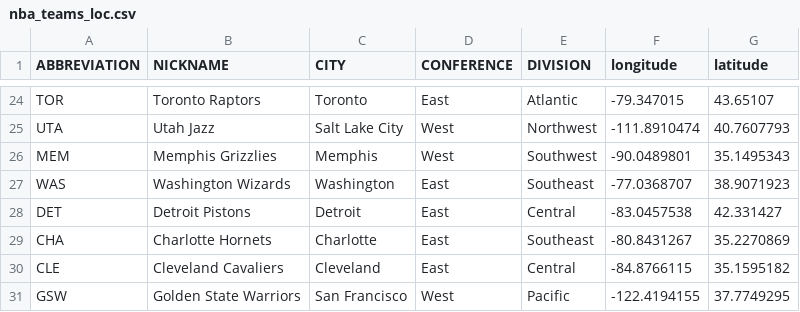
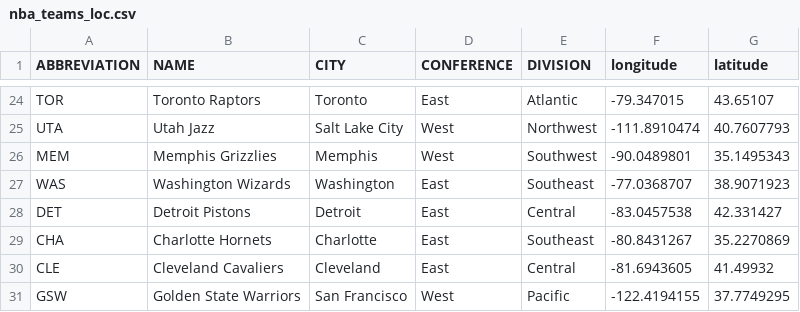
Before and after one commit to sjlarrain/Visualizacion, a CSV file: Examen/csv_locations/nba_teams_loc.csv, drawn as a sheet; only a part is shown, gaps mark what is left out; the diff names each change by its address in the sheet, - before the commit and + after, or states it on an @@ line.

```diff
--- a/Examen/csv_locations/nba_teams_loc.csv
+++ b/Examen/csv_locations/nba_teams_loc.csv
-B1: NICKNAME
+B1: NAME
-F30 (longitude): -84.8766115
+F30 (longitude): -81.6943605
-G30 (latitude): 35.1595182
+G30 (latitude): 41.49932
```
Also changed, not shown: Examen/csv_locations/mlb_teams_loc.csv, Examen/csv_locations/nfl_teams_loc.csv, 3 other files.
